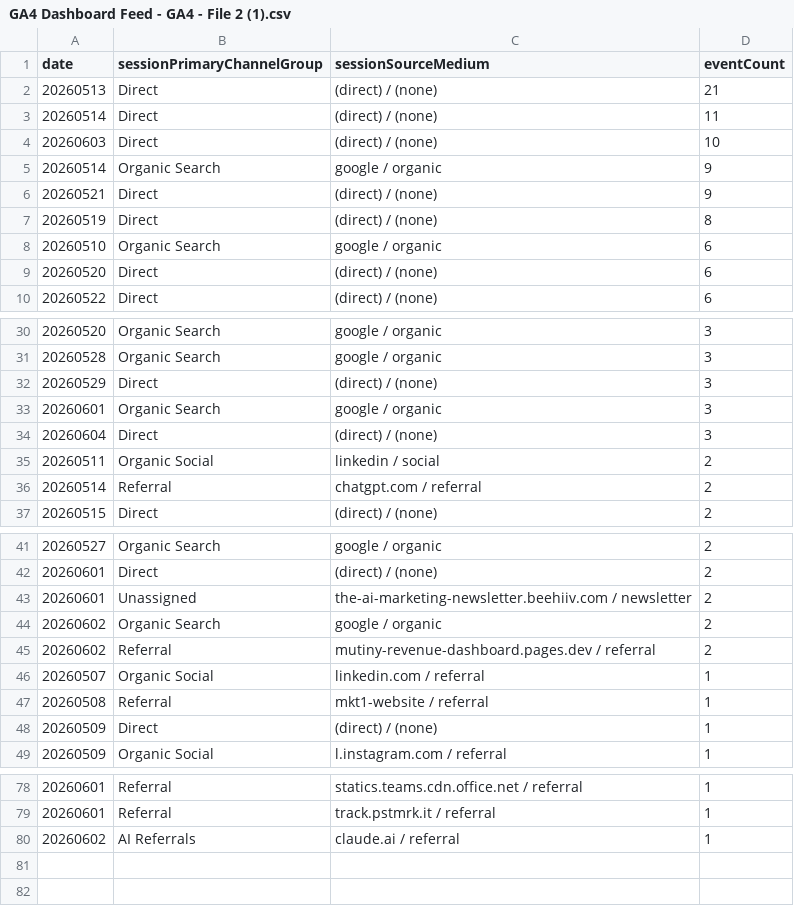
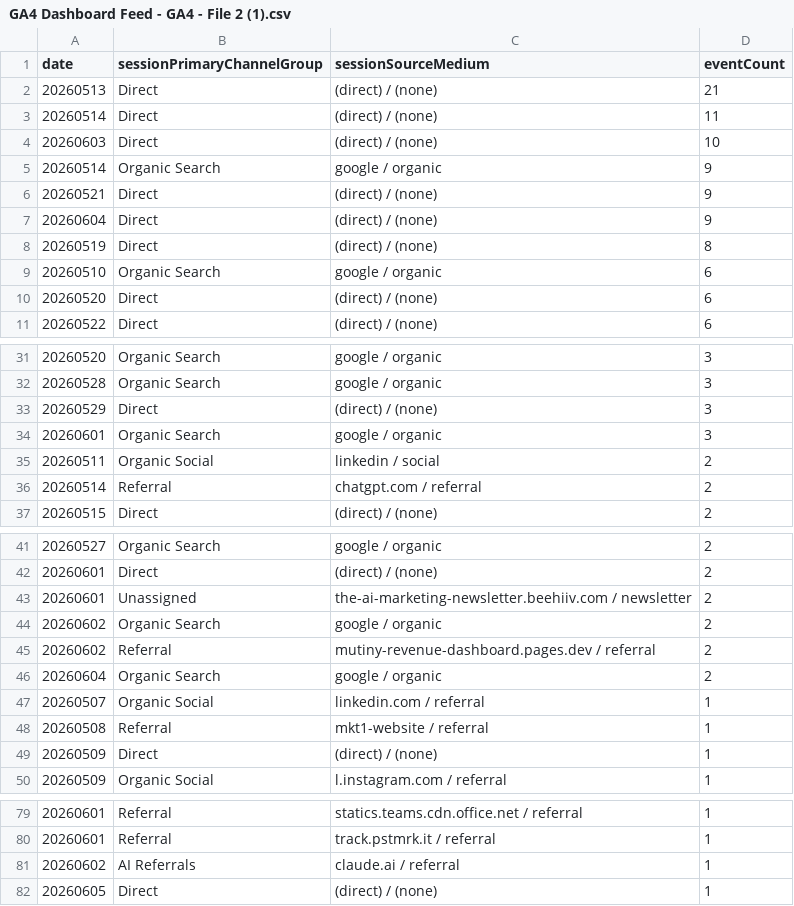
Before and after one commit to UncleAchoo/growth-dashboard, a CSV file: data/GA4 Dashboard Feed - GA4 - File 2 (1).csv, drawn as a sheet; only a part is shown, gaps mark what is left out; removed rows and columns are numbered as before the commit, all else as after; the diff names each change by its address in the sheet, - before the commit and + after, or states it on an @@ line.

```diff
--- a/data/GA4 Dashboard Feed - GA4 - File 2 (1).csv
+++ b/data/GA4 Dashboard Feed - GA4 - File 2 (1).csv
+row 7: 20260604 | Direct | (direct) / (none) | 9
-row 34: 20260604 | Direct | (direct) / (none) | 3
+row 46: 20260604 | Organic Search | google / organic | 2
+row 82: 20260605 | Direct | (direct) / (none) | 1
```
Also changed, not shown: data/GA4 Dashboard Feed - GA4 - File 1 (1).csv, data/GA4 Dashboard Feed - GA4 - File 3 (1).csv, 2 other files.
